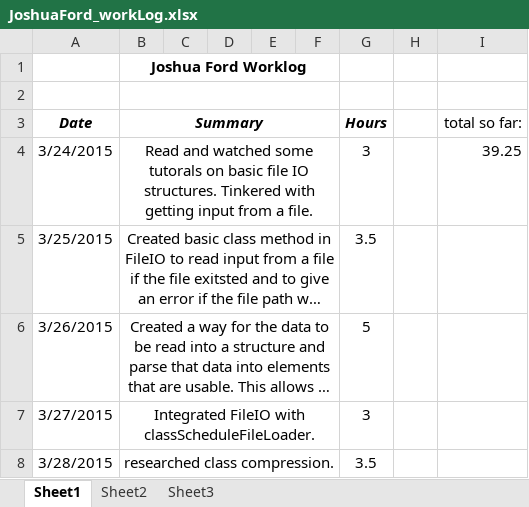
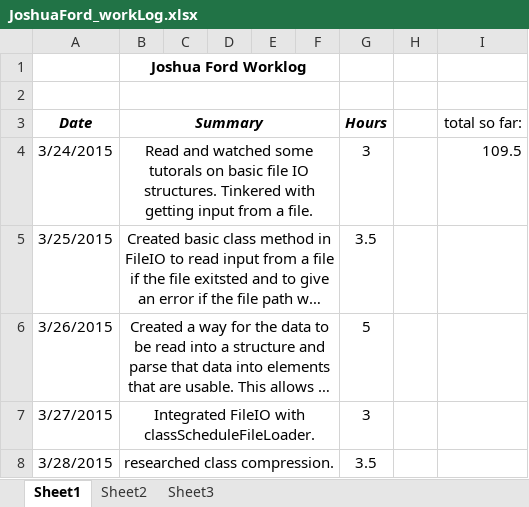
Before and after one commit to hrefjeff/tune_squad, an Excel workbook: Documents/WorkLogs/JoshuaFord_workLog.xlsx, sheet Sheet1, drawn as a sheet; only a part is shown; long unchanged cells end in …; values as stored, in another font and other column widths than the file's, no borders; the diff covers the shown part only; the diff names each change by its address in the sheet, - before the commit and + after, or states it on an @@ line.

```diff
--- a/Documents/WorkLogs/JoshuaFord_workLog.xlsx (sheet Sheet1)
+++ b/Documents/WorkLogs/JoshuaFord_workLog.xlsx (sheet Sheet1)
-I4 (total so far:): 39.25
+I4 (total so far:): 109.5
```
Also changed, not shown: 32 added rows elsewhere in this sheet, 1 other file.
